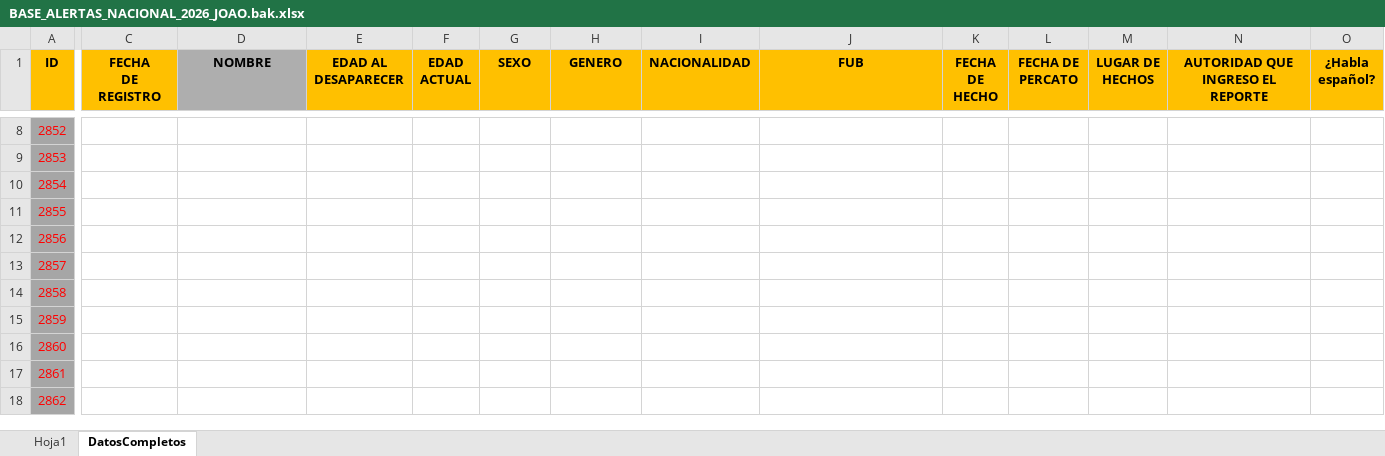
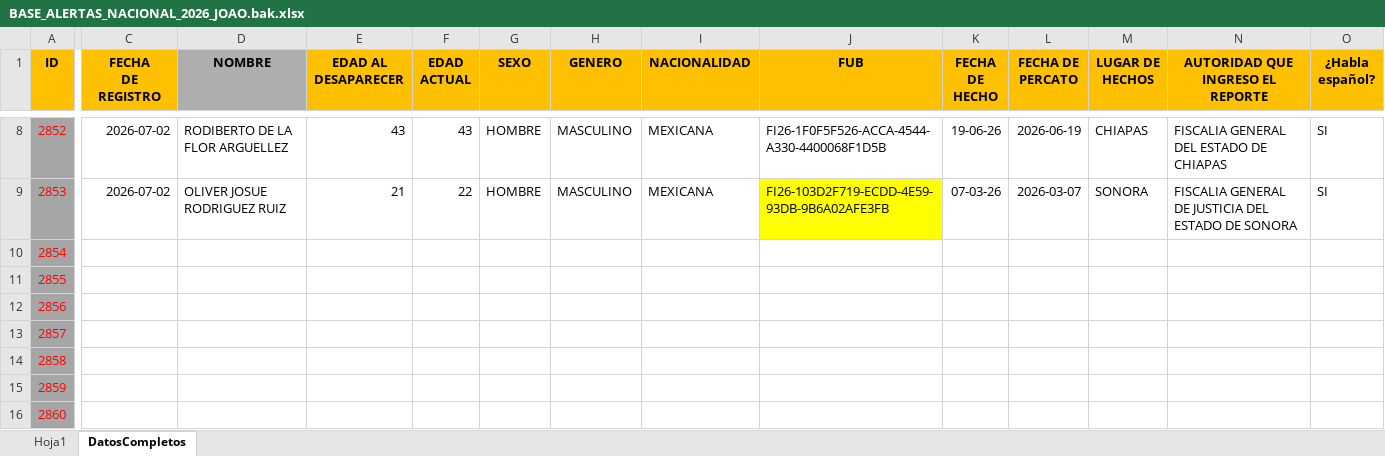
Before and after one commit to GabozpgE/capturarAlertasSS, an Excel workbook: BASE_ALERTAS_NACIONAL_2026_JOAO.bak.xlsx, sheet DatosCompletos, drawn as a sheet; only a part is shown, gaps mark what is left out; the shorter side is filled out with more unchanged rows; values as stored, in another font and other column widths than the file's, no borders; the diff covers the shown part only; the diff names each change by its address in the sheet, - before the commit and + after, or states it on an @@ line.

```diff
--- a/BASE_ALERTAS_NACIONAL_2026_JOAO.bak.xlsx (sheet DatosCompletos)
+++ b/BASE_ALERTAS_NACIONAL_2026_JOAO.bak.xlsx (sheet DatosCompletos)
-C8:C9 (FECHA DE REGISTRO): (empty)
+C8:C9 (FECHA DE REGISTRO): 2026-07-02
-D8 (NOMBRE): (empty)
+D8 (NOMBRE): RODIBERTO DE LA FLOR ARGUELLEZ
-E8 (EDAD AL DESAPARECER): (empty)
+E8 (EDAD AL DESAPARECER): 43
-F8 (EDAD ACTUAL): (empty)
+F8 (EDAD ACTUAL): 43
-G8:G9 (SEXO): (empty)
+G8:G9 (SEXO): HOMBRE
-H8:H9 (GENERO): (empty)
+H8:H9 (GENERO): MASCULINO
-I8:I9 (NACIONALIDAD): (empty)
+I8:I9 (NACIONALIDAD): MEXICANA
-J8 (FUB): (empty)
+J8 (FUB): FI26-1F0F5F526-ACCA-4544-A330-4400068F1D5B
-K8 (FECHA DE HECHO): (empty)
+K8 (FECHA DE HECHO): 19-06-26
-L8 (FECHA DE PERCATO): (empty)
+L8 (FECHA DE PERCATO): 2026-06-19
-M8 (LUGAR DE HECHOS): (empty)
+M8 (LUGAR DE HECHOS): CHIAPAS
-N8 (AUTORIDAD QUE INGRESO EL REPORTE): (empty)
+N8 (AUTORIDAD QUE INGRESO EL REPORTE): FISCALIA GENERAL DEL ESTADO DE CHIAPAS
-O8:O9 (¿Habla español?): (empty)
+O8:O9 (¿Habla español?): SI
-D9 (NOMBRE): (empty)
+D9 (NOMBRE): OLIVER JOSUE RODRIGUEZ RUIZ
-E9 (EDAD AL DESAPARECER): (empty)
+E9 (EDAD AL DESAPARECER): 21
-F9 (EDAD ACTUAL): (empty)
+F9 (EDAD ACTUAL): 22
-J9 (FUB): (empty)
+J9 (FUB): FI26-103D2F719-ECDD-4E59-93DB-9B6A02AFE3FB
-J9 fill: none
+J9 fill: #FFFF00
-K9 (FECHA DE HECHO): (empty)
+K9 (FECHA DE HECHO): 07-03-26
-L9 (FECHA DE PERCATO): (empty)
+L9 (FECHA DE PERCATO): 2026-03-07
-M9 (LUGAR DE HECHOS): (empty)
+M9 (LUGAR DE HECHOS): SONORA
-N9 (AUTORIDAD QUE INGRESO EL REPORTE): (empty)
+N9 (AUTORIDAD QUE INGRESO EL REPORTE): FISCALIA GENERAL DE JUSTICIA DEL ESTADO DE SONORA
```
Also changed, not shown: 68 edited cells elsewhere in this sheet, sheet Hoja1, BASE_ALERTAS_NACIONAL_2026_JOAO.xlsx, 20 other files.
